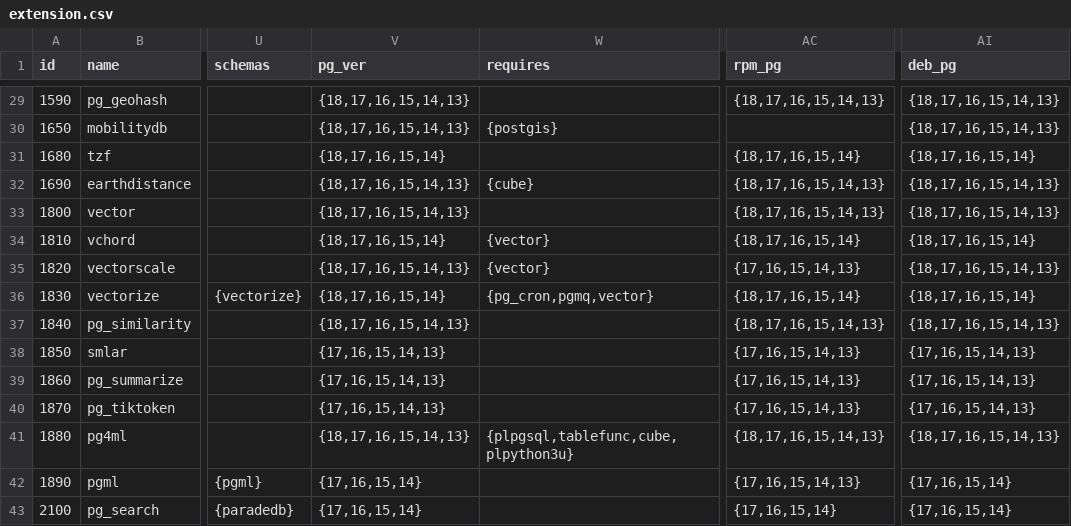
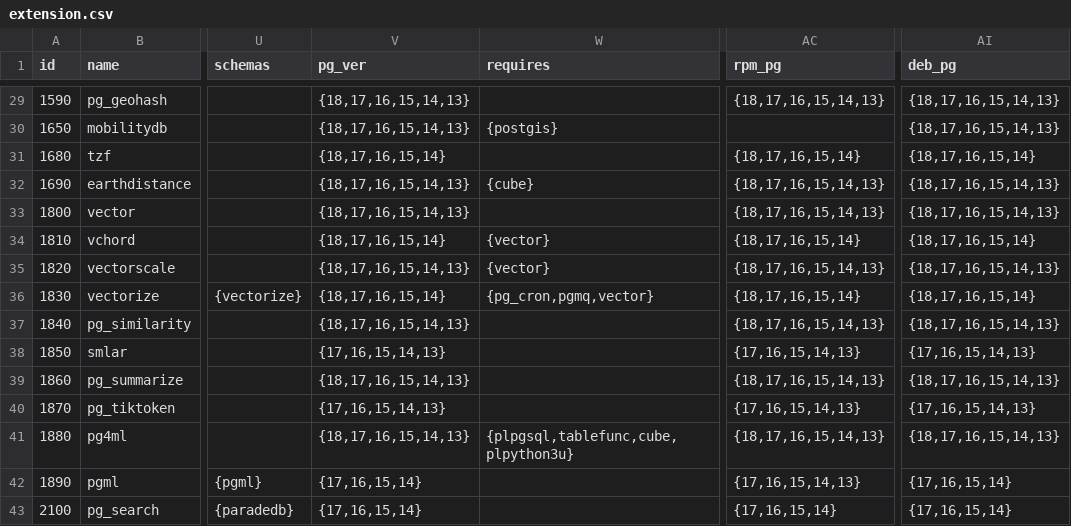
Before and after one commit to pgsty/pig, a CSV file: cli/ext/assets/extension.csv, drawn as a sheet; only a part is shown, gaps mark what is left out; the diff covers the shown part only; the diff names each change by its address in the sheet, - before the commit and + after, or states it on an @@ line.

```diff
--- a/cli/ext/assets/extension.csv
+++ b/cli/ext/assets/extension.csv
-AC35 (rpm_pg): {17,16,15,14,13}
+AC35 (rpm_pg): {18,17,16,15,14,13}
-V39 (pg_ver): {17,16,15,14,13}
+V39 (pg_ver): {18,17,16,15,14,13}
-AC39 (rpm_pg): {17,16,15,14,13}
+AC39 (rpm_pg): {18,17,16,15,14,13}
-AI39 (deb_pg): {17,16,15,14,13}
+AI39 (deb_pg): {18,17,16,15,14,13}
```
Also changed, not shown: 106 edited cells elsewhere in this file, 1 other file.
